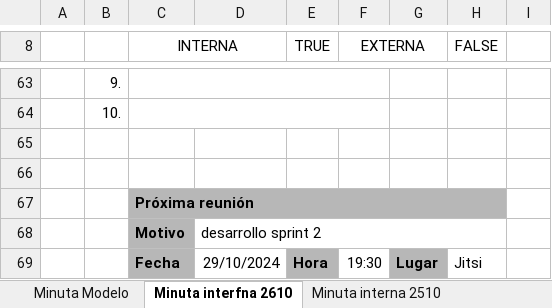
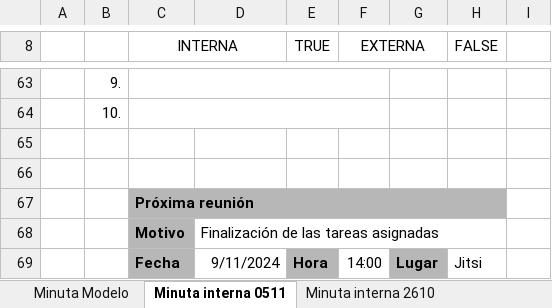
Before and after one commit to Iaritags/AEROPUERTOS2000, an Excel workbook: Google Drive/02-Registro de trabajos/Minutas de Reunión.xlsx, sheet Minuta interna 0511, drawn as a sheet; only a part is shown, gaps mark what is left out; values as stored, in another font and other column widths than the file's, no borders; charts and pictures and conditional formats not drawn; the diff covers the shown part only; the diff names each change by its address in the sheet, - before the commit and + after, or states it on an @@ line.

```diff
--- a/Google Drive/02-Registro de trabajos/Minutas de Reunión.xlsx (sheet Minuta interna 0511)
+++ b/Google Drive/02-Registro de trabajos/Minutas de Reunión.xlsx (sheet Minuta interna 0511)
-sheet tab: Minuta interfna 2610
+sheet tab: Minuta interna 0511
+sheet tab: Minuta interna 2610
-D68: desarrollo sprint 2
+D68: Finalización de las tareas asignadas
-D69: 29/10/2024
+D69: 9/11/2024
-F69 (EXTERNA): 19:30
+F69 (EXTERNA): 14:00
```
Also changed, not shown: 10 added rows, 10 removed rows, 2 moved rows and 6 edited cells elsewhere in this sheet, sheet Minuta Modelo, charts or pictures, 16 other files.
